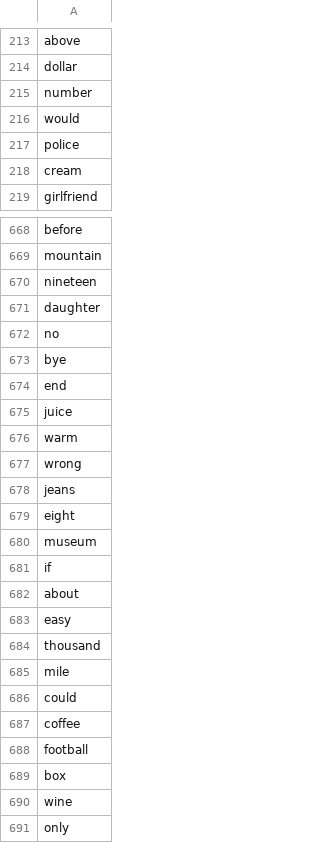
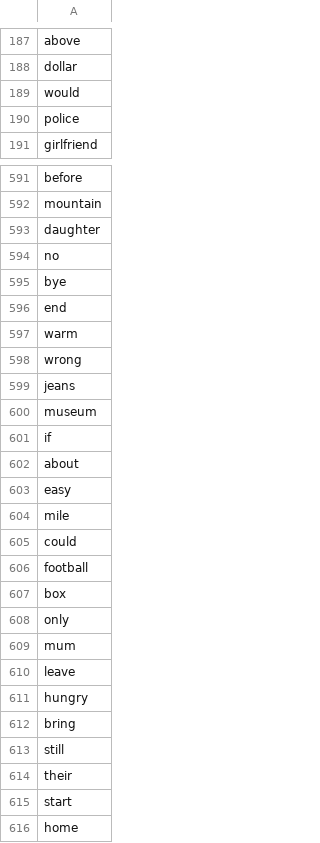
Before and after one commit to mohsenShakiba/Learnup-Data, a CSV file: vocabs/a1.csv, drawn as a sheet; only a part is shown, gaps mark what is left out; the shorter side is filled out with more unchanged rows; the diff covers the shown part only; the diff names each change by its address in the sheet, - before the commit and + after, or states it on an @@ line.

```diff
--- a/vocabs/a1.csv
+++ b/vocabs/a1.csv
-row 215: number
-row 218: cream
-row 670: nineteen
-row 675: juice
-row 679: eight
-row 684: thousand
-row 687: coffee
-row 690: wine
```
Also changed, not shown: 78 removed rows elsewhere in this file, 50 other files.
